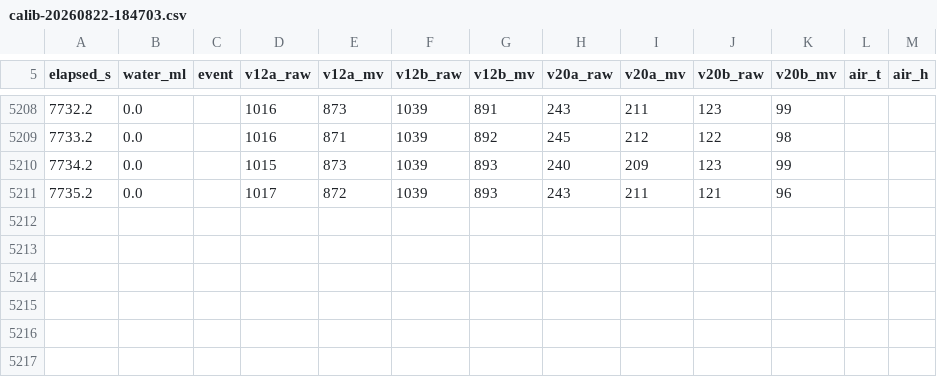
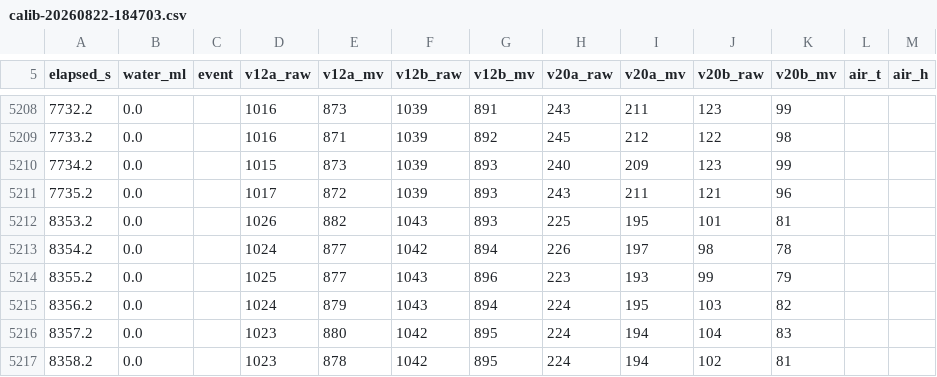
Before and after one commit to martyn-ukrainian/raspberry-pi-lora-greenhouse-monitoring, a CSV file: firmware/soil-calibration/data/calib-20260822-184703.csv, drawn as a sheet; only a part is shown, gaps mark what is left out.

```diff
--- a/firmware/soil-calibration/data/calib-20260822-184703.csv
+++ b/firmware/soil-calibration/data/calib-20260822-184703.csv
@@ -5211 +5211,7 @@ elapsed_s,water_ml,event,v12a_raw,v12a_mv,v12b_raw,v12b_mv,v20a_raw,v20a_mv,v20b
 7735.2,0.0,,1017,872,1039,893,243,211,121,96,,
+8353.2,0.0,,1026,882,1043,893,225,195,101,81,,
+8354.2,0.0,,1024,877,1042,894,226,197,98,78,,
+8355.2,0.0,,1025,877,1043,896,223,193,99,79,,
+8356.2,0.0,,1024,879,1043,894,224,195,103,82,,
+8357.2,0.0,,1023,880,1042,895,224,194,104,83,,
+8358.2,0.0,,1023,878,1042,895,224,194,102,81,,
```
Also changed, not shown: 6 other files.
